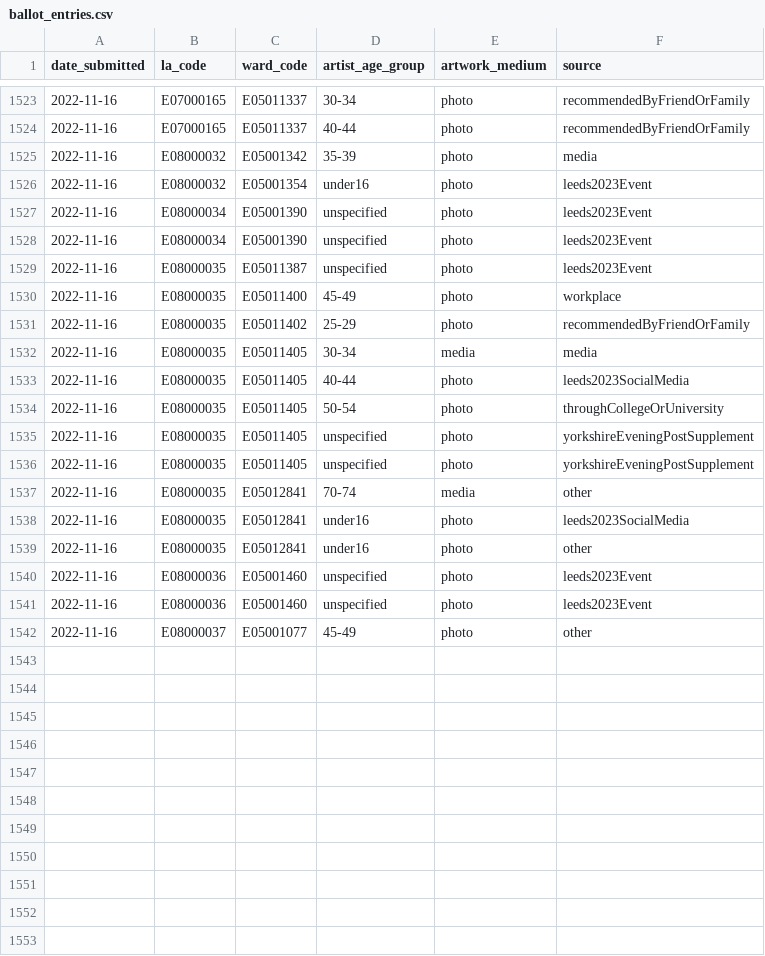
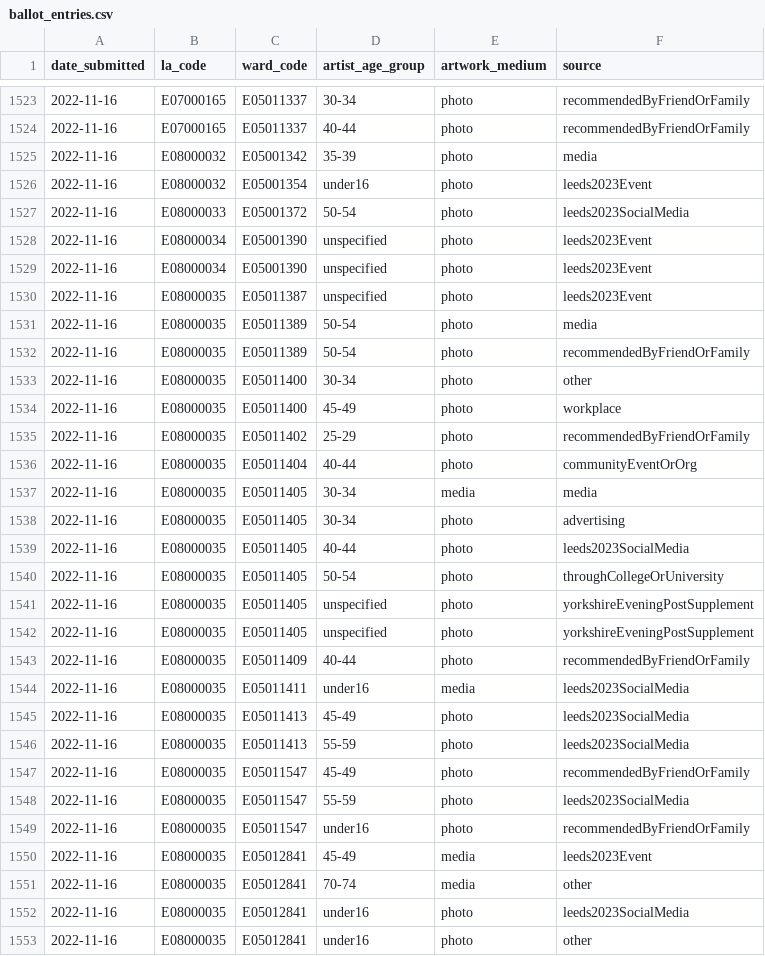
Before and after one commit to open-innovations/leeds-2023, a CSV file: data/metrics/ballot/ballot_entries.csv, drawn as a sheet; only a part is shown, gaps mark what is left out; the shorter side is filled out with more unchanged rows; the diff covers the shown part only; the diff names each change by its address in the sheet, - before the commit and + after, or states it on an @@ line.

```diff
--- a/data/metrics/ballot/ballot_entries.csv
+++ b/data/metrics/ballot/ballot_entries.csv
+row 1527: 2022-11-16 | E08000033 | E05001372 | 50-54 | photo | leeds2023SocialMedia
+row 1531: 2022-11-16 | E08000035 | E05011389 | 50-54 | photo | media
+row 1532: 2022-11-16 | E08000035 | E05011389 | 50-54 | photo | recommendedByFriendOrFamily
+row 1533: 2022-11-16 | E08000035 | E05011400 | 30-34 | photo | other
+row 1536: 2022-11-16 | E08000035 | E05011404 | 40-44 | photo | communityEventOrOrg
+row 1538: 2022-11-16 | E08000035 | E05011405 | 30-34 | photo | advertising
+row 1543: 2022-11-16 | E08000035 | E05011409 | 40-44 | photo | recommendedByFriendOrFamily
+row 1544: 2022-11-16 | E08000035 | E05011411 | under16 | media | leeds2023SocialMedia
+row 1545: 2022-11-16 | E08000035 | E05011413 | 45-49 | photo | leeds2023SocialMedia
+row 1546: 2022-11-16 | E08000035 | E05011413 | 55-59 | photo | leeds2023SocialMedia
+row 1547: 2022-11-16 | E08000035 | E05011547 | 45-49 | photo | recommendedByFriendOrFamily
+row 1548: 2022-11-16 | E08000035 | E05011547 | 55-59 | photo | leeds2023SocialMedia
+row 1549: 2022-11-16 | E08000035 | E05011547 | under16 | photo | recommendedByFriendOrFamily
+row 1550: 2022-11-16 | E08000035 | E05012841 | 45-49 | media | leeds2023Event
```
Also changed, not shown: 1 added row elsewhere in this file, data/metrics/callouts/dancers_of_leeds.csv, data/metrics/volunteers/volunteers.csv, 11 other files.
